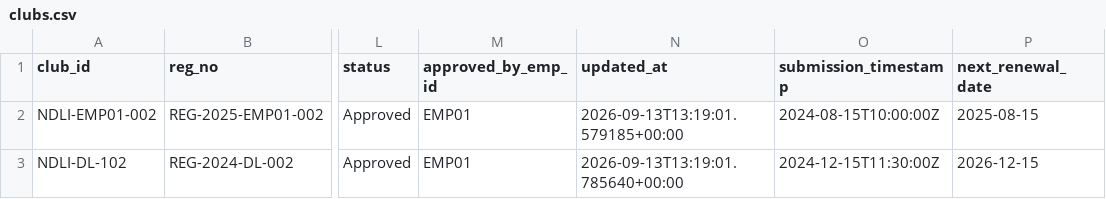
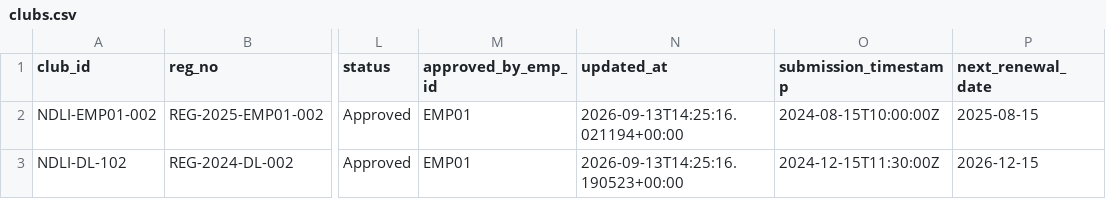
Before and after one commit to anirbanmid/ndli-club-management, a CSV file: data/employees/emp01/clubs.csv, drawn as a sheet; only a part is shown, gaps mark what is left out; the diff names each change by its address in the sheet, - before the commit and + after, or states it on an @@ line.

```diff
--- a/data/employees/emp01/clubs.csv
+++ b/data/employees/emp01/clubs.csv
-N2 (updated_at): 2026-09-13T13:19:01.579185+00:00
+N2 (updated_at): 2026-09-13T14:25:16.021194+00:00
-N3 (updated_at): 2026-09-13T13:19:01.785640+00:00
+N3 (updated_at): 2026-09-13T14:25:16.190523+00:00
```
Also changed, not shown: data/employees/emp01/activity_log.csv, data/employees/emp01/credentials.csv, 32 other files.
